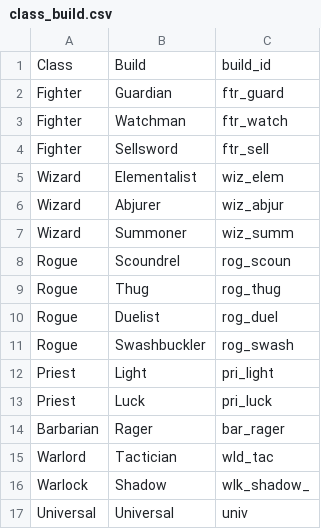
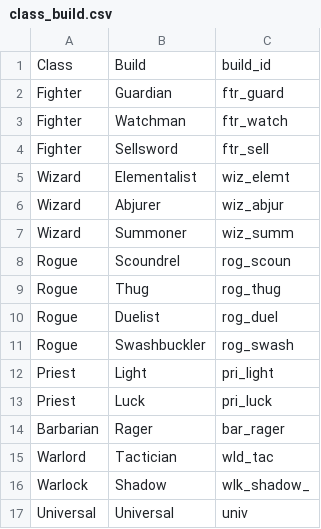
Before and after one commit to capelastegui/sfrpg, a CSV file: inst/raw/character_creation/class_build.csv, drawn as a sheet.

```diff
--- a/inst/raw/character_creation/class_build.csv
+++ b/inst/raw/character_creation/class_build.csv
@@ -4,3 +4,3 @@ Fighter,Watchman,ftr_watch
 Fighter,Sellsword,ftr_sell
-Wizard,Elementalist,wiz_elem
+Wizard,Elementalist,wiz_elemt
 Wizard,Abjurer,wiz_abjur
```
Also changed, not shown: inst/raw/character_creation/Powers-tags.csv, inst/raw/character_creation/class_features.csv, 1 other file.
